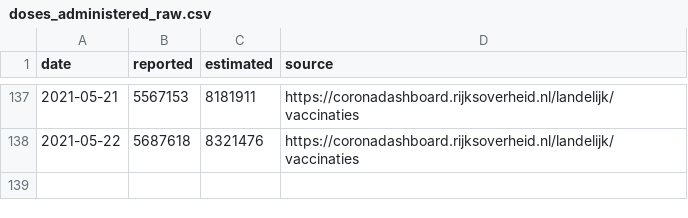
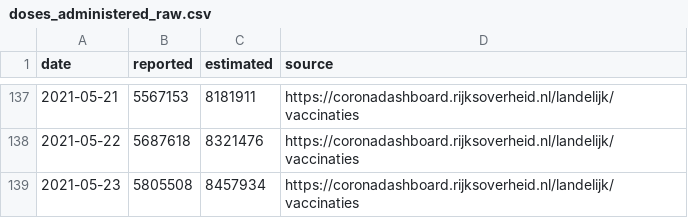
Before and after one commit to Sikerdebaard/netherlands-vaccinations-scraper, a CSV file: augmented/doses_administered_raw.csv, drawn as a sheet; only a part is shown, gaps mark what is left out.

```diff
--- a/augmented/doses_administered_raw.csv
+++ b/augmented/doses_administered_raw.csv
@@ -138 +138,2 @@ date,reported,estimated,source
 2021-05-22,5687618,8321476,https://coronadashboard.rijksoverheid.nl/landelijk/vaccinaties
+2021-05-23,5805508,8457934,https://coronadashboard.rijksoverheid.nl/landelijk/vaccinaties
```
Also changed, not shown: vaccine_administered_doctors.csv, vaccine_administered_ggd.csv, 3 other files.
